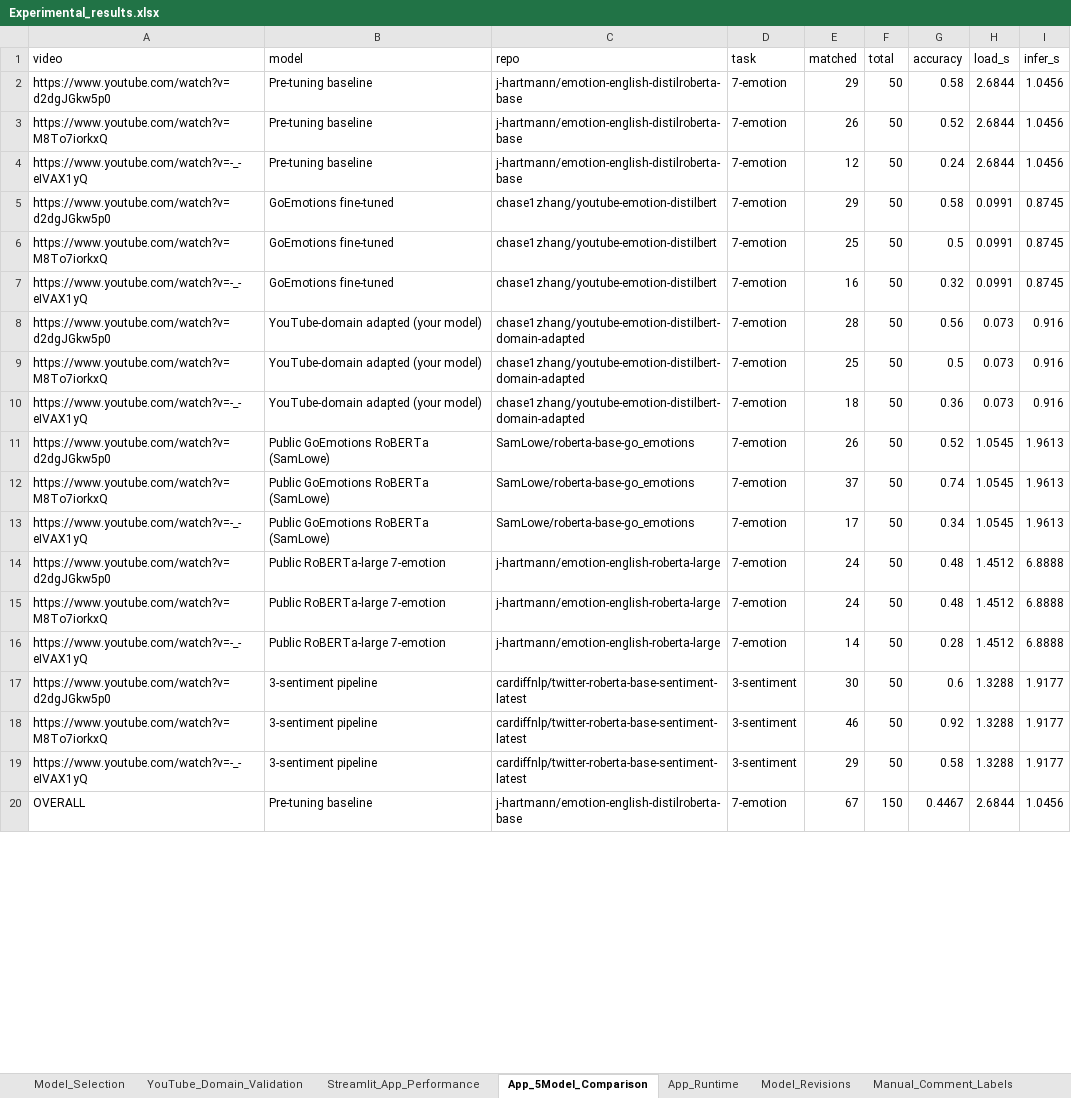
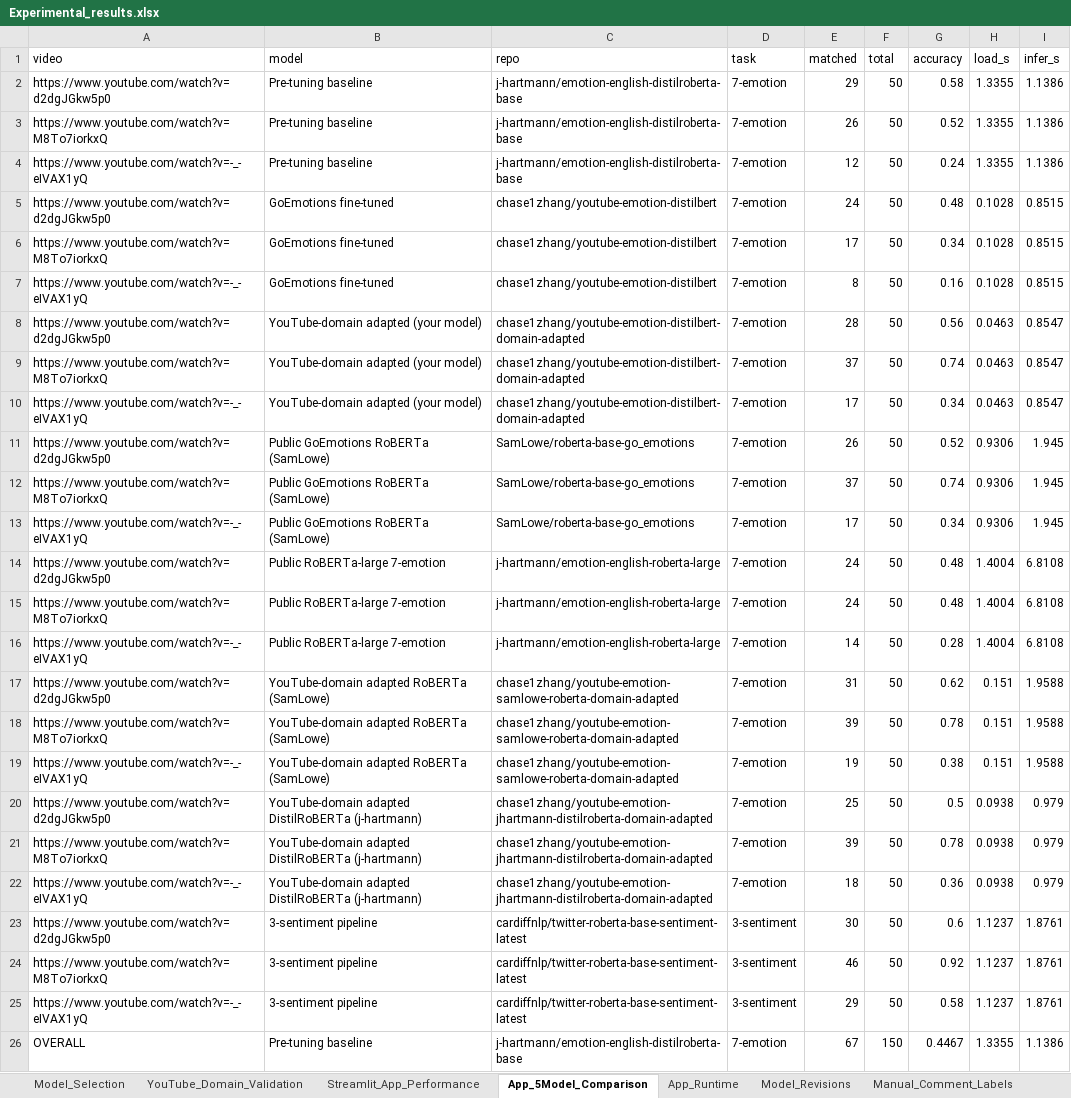
Before and after one commit to chasezhang1999/youtube-emotion-analyzer, an Excel workbook: experiments/Experimental_results.xlsx, sheet App_5Model_Comparison, drawn as a sheet; only a part is shown; values as stored, in another font and other column widths than the file's, no borders; addresses are those after the commit; the diff covers the shown part only; the diff names each change by its address in the sheet, - before the commit and + after, or states it on an @@ line.

Commit message:
Update final evaluation CSVs and compiled Excel sheets with newly trained adapted models

```diff
--- a/experiments/Experimental_results.xlsx (sheet App_5Model_Comparison)
+++ b/experiments/Experimental_results.xlsx (sheet App_5Model_Comparison)
-H2:H4 (load_s): 2.6844
+H2:H4 (load_s): 1.3355
-I2:I4 (infer_s): 1.0456
+I2:I4 (infer_s): 1.1386
-E5 (matched): 29
+E5 (matched): 24
-G5 (accuracy): 0.58
+G5 (accuracy): 0.48
-H5:H7 (load_s): 0.0991
+H5:H7 (load_s): 0.1028
-I5:I7 (infer_s): 0.8745
+I5:I7 (infer_s): 0.8515
-E6 (matched): 25
+E6 (matched): 17
-G6 (accuracy): 0.5
+G6 (accuracy): 0.34
-E7 (matched): 16
+E7 (matched): 8
-G7 (accuracy): 0.32
+G7 (accuracy): 0.16
-H8:H10 (load_s): 0.073
+H8:H10 (load_s): 0.0463
-I8:I10 (infer_s): 0.916
+I8:I10 (infer_s): 0.8547
-E9 (matched): 25
+E9 (matched): 37
-G9 (accuracy): 0.5
+G9 (accuracy): 0.74
-E10 (matched): 18
+E10 (matched): 17
-G10 (accuracy): 0.36
+G10 (accuracy): 0.34
-H11:H13 (load_s): 1.0545
+H11:H13 (load_s): 0.9306
-I11:I13 (infer_s): 1.9613
+I11:I13 (infer_s): 1.945
-H14:H16 (load_s): 1.4512
+H14:H16 (load_s): 1.4004
-I14:I16 (infer_s): 6.8888
+I14:I16 (infer_s): 6.8108
+row 17: https://www.youtube.com/watch?v=d2dgJGkw5p0 | YouTube-domain adapted RoBERTa (SamLowe) | chase1zhang/youtube-emotion-samlowe-roberta-domain-adapted | 7-emotion | 31 | 50 | 0.62 | 0.151 | 1.9588
+row 18: https://www.youtube.com/watch?v=M8To7iorkxQ | YouTube-domain adapted RoBERTa (SamLowe) | chase1zhang/youtube-emotion-samlowe-roberta-domain-adapted | 7-emotion | 39 | 50 | 0.78 | 0.151 | 1.9588
+row 19: https://www.youtube.com/watch?v=-_-eIVAX1yQ | YouTube-domain adapted RoBERTa (SamLowe) | chase1zhang/youtube-emotion-samlowe-roberta-domain-adapted | 7-emotion | 19 | 50 | 0.38 | 0.151 | 1.9588
+row 20: https://www.youtube.com/watch?v=d2dgJGkw5p0 | YouTube-domain adapted DistilRoBERTa (j-hartmann) | chase1zhang/youtube-emotion-jhartmann-distilroberta-domain-adapted | 7-emotion | 25 | 50 | 0.5 | 0.0938 | 0.979
+row 21: https://www.youtube.com/watch?v=M8To7iorkxQ | YouTube-domain adapted DistilRoBERTa (j-hartmann) | chase1zhang/youtube-emotion-jhartmann-distilroberta-domain-adapted | 7-emotion | 39 | 50 | 0.78 | 0.0938 | 0.979
+row 22: https://www.youtube.com/watch?v=-_-eIVAX1yQ | YouTube-domain adapted DistilRoBERTa (j-hartmann) | chase1zhang/youtube-emotion-jhartmann-distilroberta-domain-adapted | 7-emotion | 18 | 50 | 0.36 | 0.0938 | 0.979
-H23:H25 (load_s): 1.3288
+H23:H25 (load_s): 1.1237
-I23:I25 (infer_s): 1.9177
+I23:I25 (infer_s): 1.8761
-H26 (load_s): 2.6844
+H26 (load_s): 1.3355
-I26 (infer_s): 1.0456
+I26 (infer_s): 1.1386
```
Also changed, not shown: 2 added rows and 14 edited cells elsewhere in this sheet, sheet Manual_Comment_Labels, sheet Streamlit_App_Performance, sheet YouTube_Domain_Validation, sheet App_Runtime, sheet Model_Revisions, sheet Model_Selection, experiments/Performance_result.xlsx, 8 other files.
